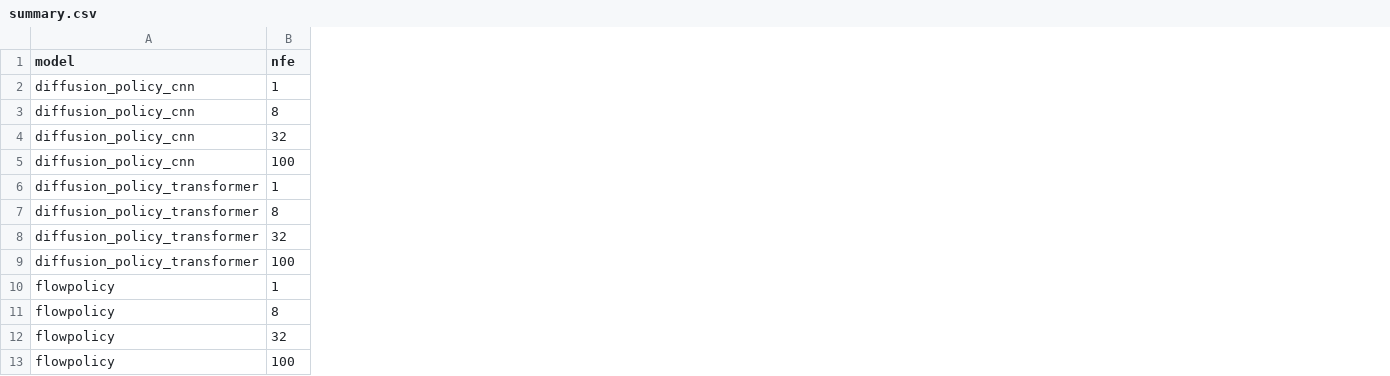
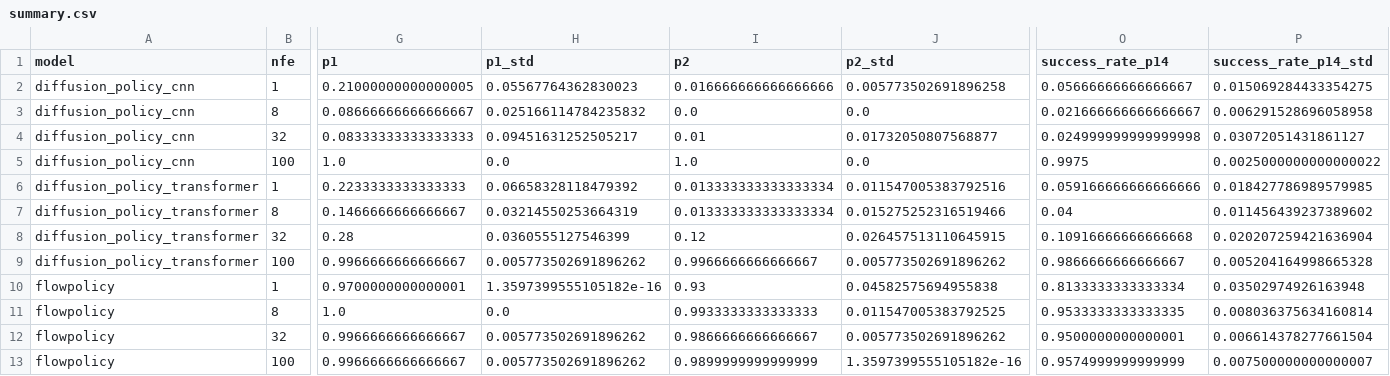
Before and after one commit to yweslakarep123/evaluation_kripsy, a CSV file: data/kitchen_eval_plots/nfe100/summary.csv, drawn as a sheet; only a part is shown, gaps mark what is left out; the diff names each change by its address in the sheet, - before the commit and + after, or states it on an @@ line.

```diff
--- a/data/kitchen_eval_plots/nfe100/summary.csv
+++ b/data/kitchen_eval_plots/nfe100/summary.csv
+column G (p1), rows 2-13: 0.21000000000000005 | 0.08666666666666667 | 0.08333333333333333 | 1.0 | 0.2233333333333333 | 0.1466666666666667 | 0.28 | 0.9966666666666667 | 0.9700000000000001 | 1.0 | 0.9966666666666667 | 0.9966666666666667
+column H (p1_std), rows 2-13: 0.05567764362830023 | 0.025166114784235832 | 0.09451631252505217 | 0.0 | 0.06658328118479392 | 0.03214550253664319 | 0.0360555127546399 | 0.005773502691896262 | 1.3597399555105182e-16 | 0.0 | 0.005773502691896262 | 0.005773502691896262
+column I (p2), rows 2-13: 0.016666666666666666 | 0.0 | 0.01 | 1.0 | 0.013333333333333334 | 0.013333333333333334 | 0.12 | 0.9966666666666667 | 0.93 | 0.9933333333333333 | 0.9866666666666667 | 0.9899999999999999
+column J (p2_std), rows 2-13: 0.005773502691896258 | 0.0 | 0.01732050807568877 | 0.0 | 0.011547005383792516 | 0.015275252316519466 | 0.026457513110645915 | 0.005773502691896262 | 0.04582575694955838 | 0.011547005383792525 | 0.005773502691896262 | 1.3597399555105182e-16
+column O (success_rate_p14), rows 2-13: 0.05666666666666667 | 0.021666666666666667 | 0.024999999999999998 | 0.9975 | 0.059166666666666666 | 0.04 | 0.10916666666666668 | 0.9866666666666667 | 0.8133333333333334 | 0.9533333333333335 | 0.9500000000000001 | 0.9574999999999999
+column P (success_rate_p14_std), rows 2-13: 0.015069284433354275 | 0.006291528696058958 | 0.03072051431861127 | 0.0025000000000000022 | 0.018427786989579985 | 0.011456439237389602 | 0.020207259421636904 | 0.005204164998665328 | 0.03502974926163948 | 0.008036375634160814 | 0.006614378277661504 | 0.007500000000000007
```
Also changed, not shown: data/kitchen_eval_plots/nfe100/runs.csv, 26 other files.
